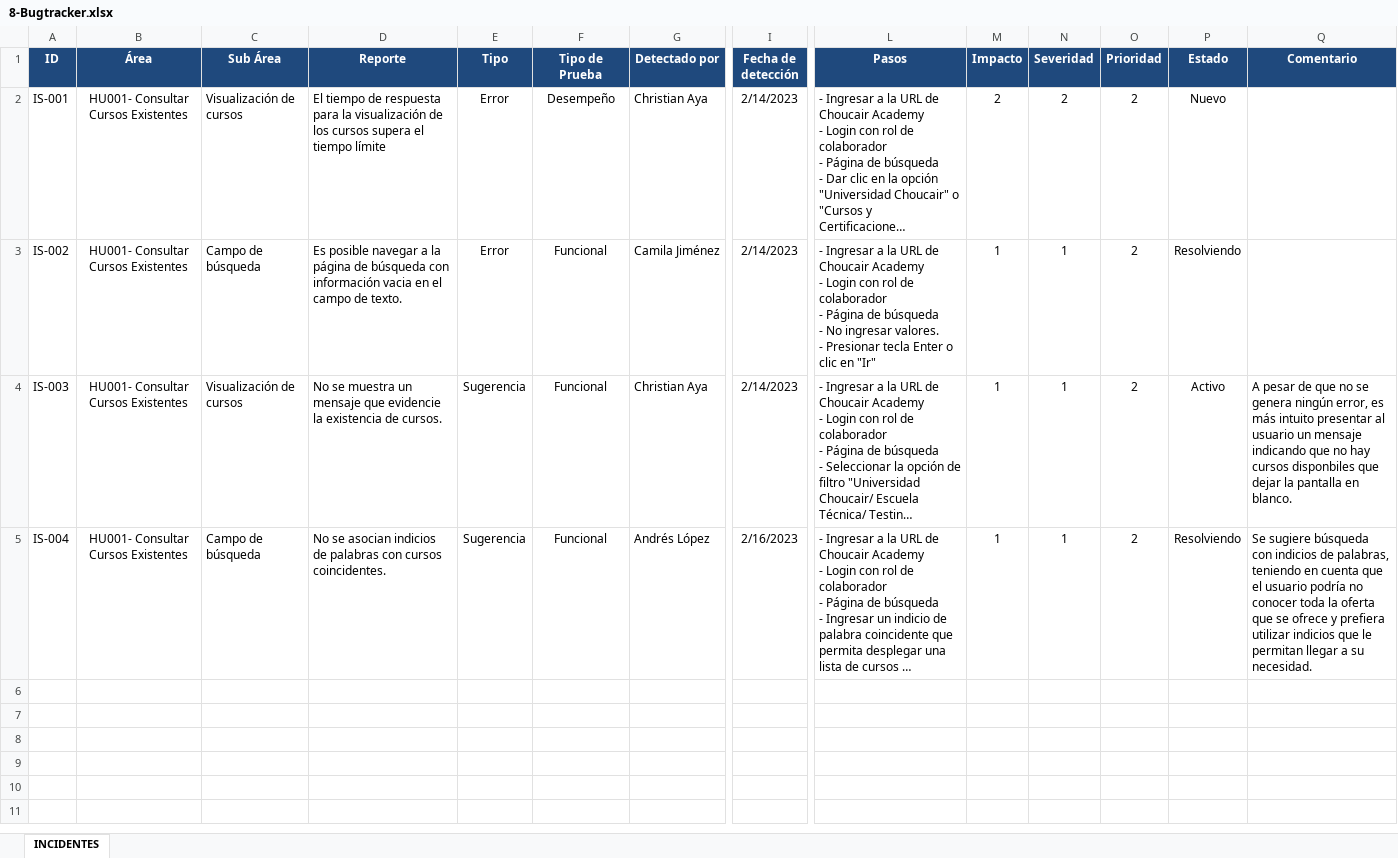
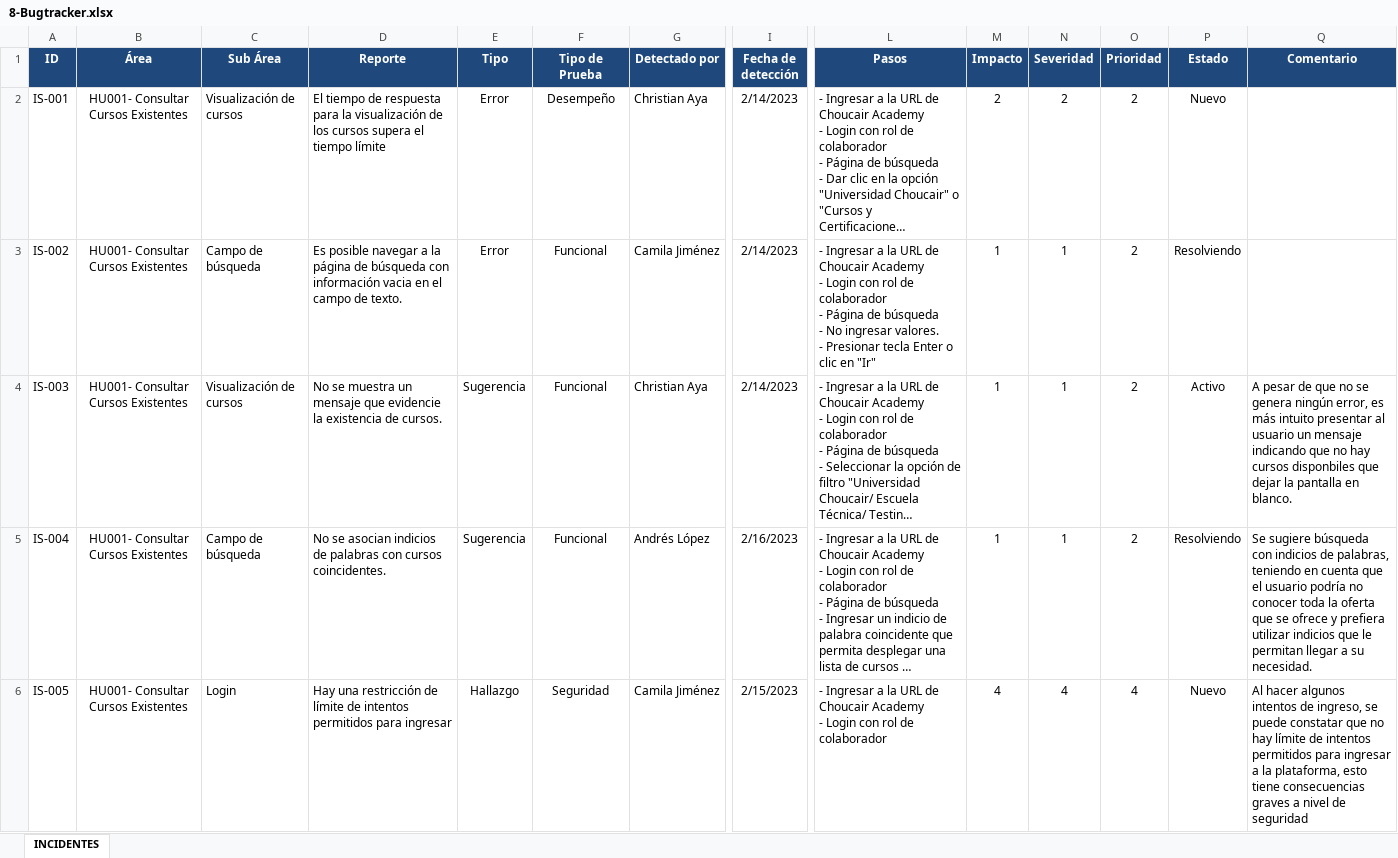
Before and after one commit to christianAya/Ejercicio_practico, an Excel workbook: 8-Bugtracker.xlsx, sheet INCIDENTES, drawn as a sheet; only a part is shown, gaps mark what is left out; long unchanged cells end in …; values as stored, in another font and other column widths than the file's, no borders; rows hold the shown columns only; ↵ is a line break in a cell; the diff names each change by its address in the sheet, - before the commit and + after, or states it on an @@ line.

```diff
--- a/8-Bugtracker.xlsx (sheet INCIDENTES)
+++ b/8-Bugtracker.xlsx (sheet INCIDENTES)
+row 6: IS-005 | HU001- Consultar Cursos Existentes | Login | Hay una restricción de límite de intentos permitidos para ingresar | Hallazgo | Seguridad | Camila Jiménez | 2/15/2023 | - Ingresar a la URL de Choucair Academy ↵ - Login con rol de colaborador | 4 | 4 | 4 | Nuevo | Al hacer algunos intentos de ingreso, se puede constatar que no hay límite de intentos permitidos para ingresar a la plataforma, esto tiene consecuencias graves a nivel de seguridad
```
Also changed, not shown: 4 other files.
